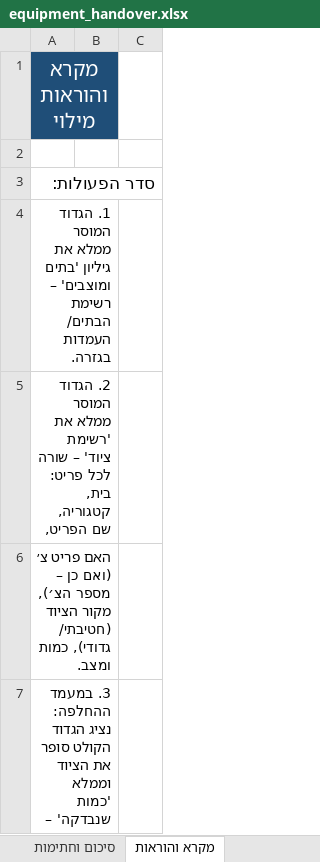
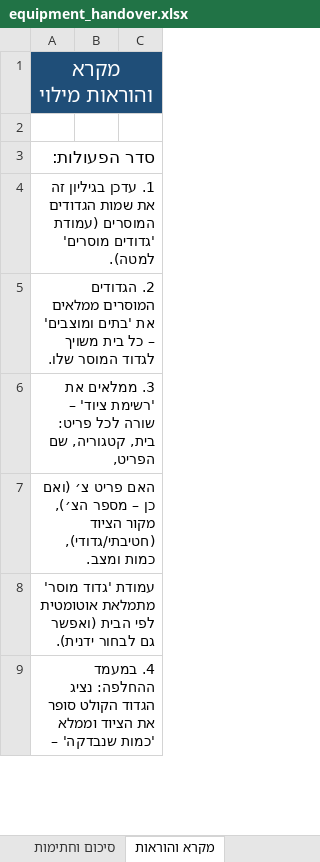
Before and after one commit to itayuziel-source/battalion, an Excel workbook: equipment_handover.xlsx, sheet מקרא והוראות, drawn as a sheet; only a part is shown; values as stored, in another font and other column widths than the file's, no borders; removed rows and columns are numbered as before the commit, all else as after; the diff covers the shown part only; the diff names each change by its address in the sheet, - before the commit and + after, or states it on an @@ line.

```diff
--- a/equipment_handover.xlsx (sheet מקרא והוראות)
+++ b/equipment_handover.xlsx (sheet מקרא והוראות)
-A1:B1 merged
+A1:C1 merged
-A4: 1. הגדוד המוסר ממלא את גיליון 'בתים ומוצבים' – רשימת הבתים/העמדות בגזרה.
+A4: 1. עדכן בגיליון זה את שמות הגדודים המוסרים (עמודת 'גדודים מוסרים' למטה).
-A4:B4 merged
+A4:C4 merged
-A5: 2. הגדוד המוסר ממלא את 'רשימת ציוד' – שורה לכל פריט: בית, קטגוריה, שם הפריט,
+A5: 2. הגדודים המוסרים ממלאים את 'בתים ומוצבים' – כל בית משויך לגדוד המוסר שלו.
-A5:B5 merged
+A5:C5 merged
+row 6: 3. ממלאים את 'רשימת ציוד' – שורה לכל פריט: בית, קטגוריה, שם הפריט,
-A6:B6 merged
+A7:C7 merged
-A8: 3. במעמד ההחלפה: נציג הגדוד הקולט סופר את הציוד וממלא 'כמות שנבדקה' –
+A8: עמודת 'גדוד מוסר' מתמלאת אוטומטית לפי הבית (ואפשר גם לבחור ידנית).
-A7:B7 merged
+A8:C8 merged
+row 9: 4. במעמד ההחלפה: נציג הגדוד הקולט סופר את הציוד וממלא 'כמות שנבדקה' –
```
Also changed, not shown: 4 added rows, 1 removed row, 3 moved rows, 6 edited cells and merged cells elsewhere in this sheet, sheet רשימת ציוד, sheet סקירה, sheet סיכום וחתימות, sheet בתים ומוצבים, 3 other files.
